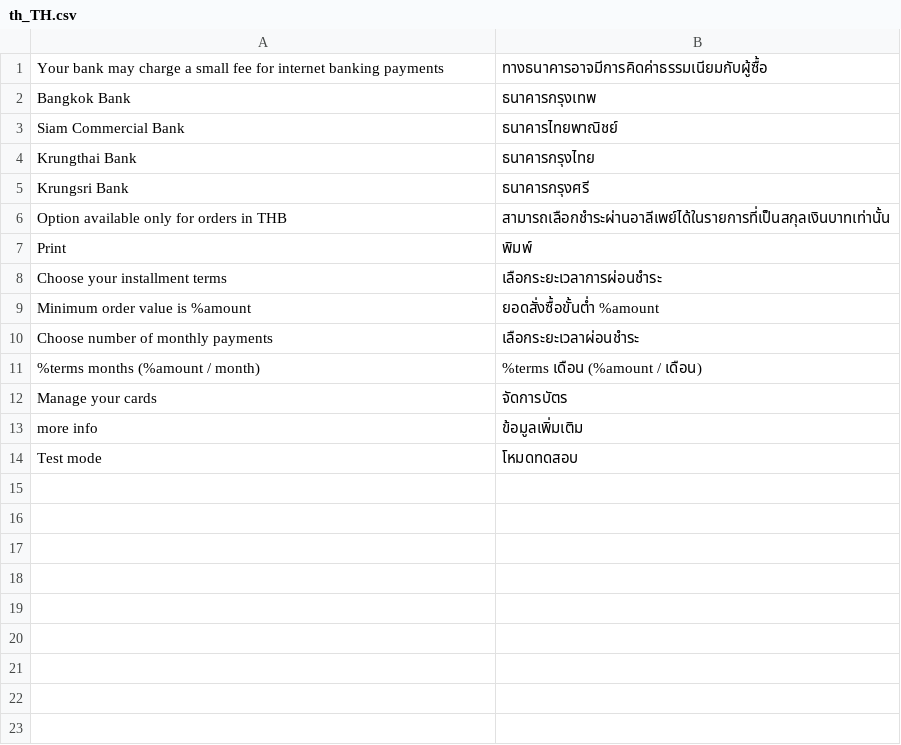
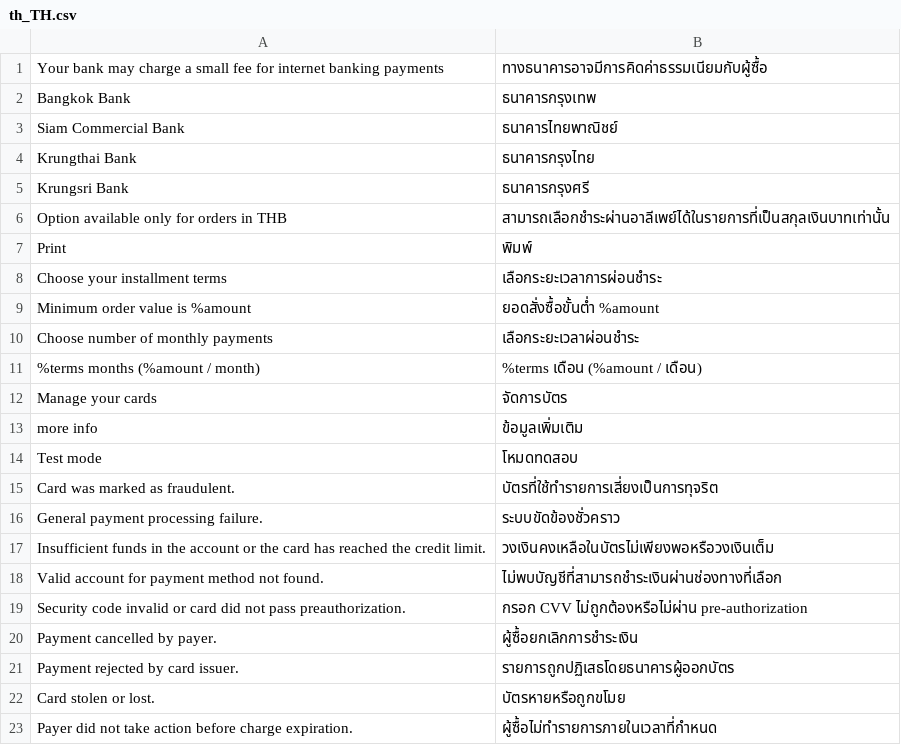
Before and after one commit to omise/omise-magento, a CSV file: i18n/th_TH.csv, drawn as a sheet.

Commit message:
charge error messages, translated to thai

```diff
--- a/i18n/th_TH.csv
+++ b/i18n/th_TH.csv
@@ -14 +14,10 @@
 "Test mode", "โหมดทดสอบ"
+"Card was marked as fraudulent.", "บัตรที่ใช้ทำรายการเสี่ยงเป็นการทุจริต"
+"General payment processing failure.", "ระบบขัดข้องชั่วคราว"
+"Insufficient funds in the account or the card has reached the credit limit.", "วงเงินคงเหลือในบัตรไม่เพียงพอหรือวงเงินเต็ม"
+"Valid account for payment method not found.", "ไม่พบบัญชีที่สามารถชำระเงินผ่านช่องทางที่เลือก"
+"Security code invalid or card did not pass preauthorization.", "กรอก CVV ไม่ถูกต้องหรือไม่ผ่าน pre-authorization"
+"Payment cancelled by payer.", "ผู้ซื้อยกเลิกการชำระเงิน"
+"Payment rejected by card issuer.", "รายการถูกปฏิเสธโดยธนาคารผู้ออกบัตร"
+"Card stolen or lost.", "บัตรหายหรือถูกขโมย"
+"Payer did not take action before charge expiration.", "ผู้ซื้อไม่ทำรายการภายในเวลาที่กำหนด"
```
